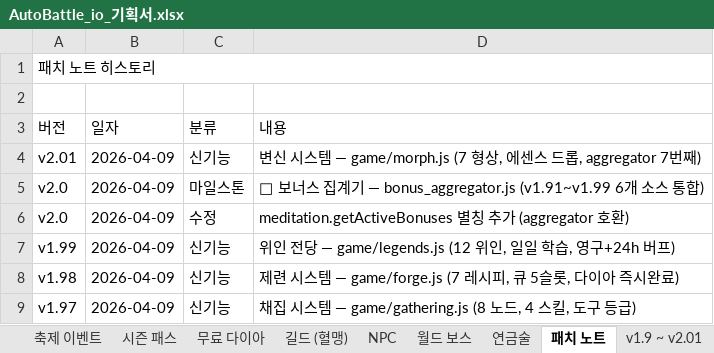
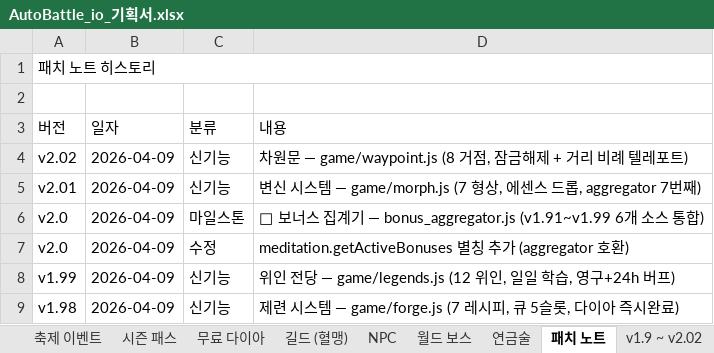
Before and after one commit to goodholic/Baduk-Marble, an Excel workbook: AutoBattle_io_기획서.xlsx, sheet 패치 노트, drawn as a sheet; only a part is shown; the shorter side is filled out with more unchanged rows; values as stored, in another font and other column widths than the file's, no cell formats; the diff names each change by its address in the sheet, - before the commit and + after, or states it on an @@ line.

```diff
--- a/AutoBattle_io_기획서.xlsx (sheet 패치 노트)
+++ b/AutoBattle_io_기획서.xlsx (sheet 패치 노트)
-sheet tab: v1.9 ~ v2.01
+sheet tab: v1.9 ~ v2.02
+row 4: v2.02 | 2026-04-09 | 신기능 | 차원문 — game/waypoint.js (8 거점, 잠금해제 + 거리 비례 텔레포트)
```
Also changed, not shown: sheet v1.9 ~ v2.02, cell formats, 4 other files.
